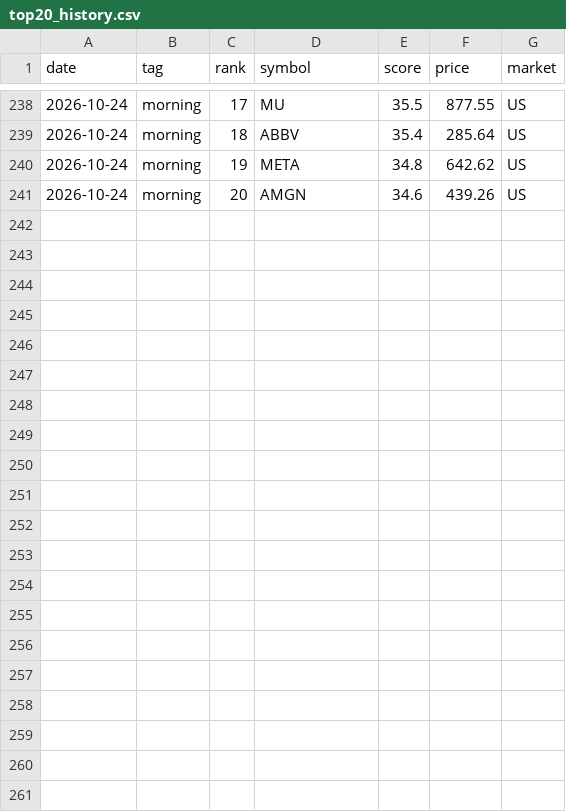
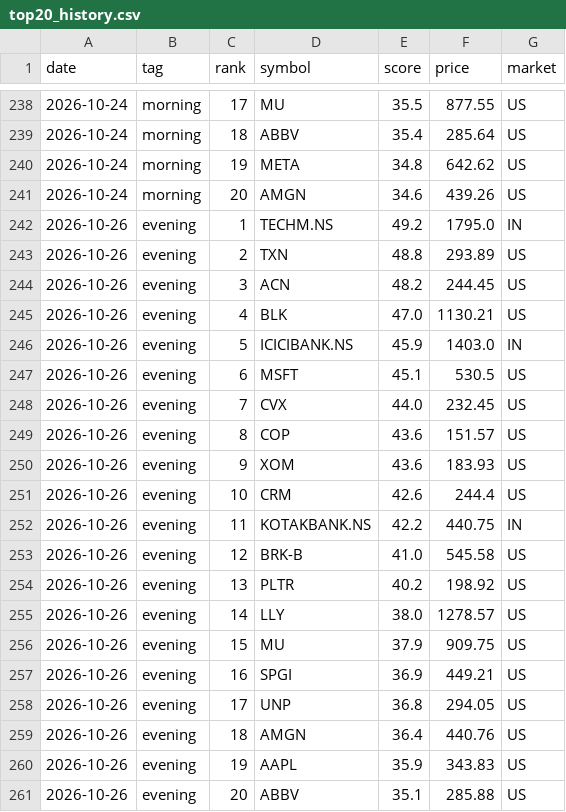
Before and after one commit to rathee0008/stock-agent, a CSV file: data/screener/top20_history.csv, drawn as a sheet; only a part is shown, gaps mark what is left out; the diff names each change by its address in the sheet, - before the commit and + after, or states it on an @@ line.

```diff
--- a/data/screener/top20_history.csv
+++ b/data/screener/top20_history.csv
+row 242: 2026-10-26 | evening | 1 | TECHM.NS | 49.2 | 1795.0 | IN
+row 243: 2026-10-26 | evening | 2 | TXN | 48.8 | 293.89 | US
+row 244: 2026-10-26 | evening | 3 | ACN | 48.2 | 244.45 | US
+row 245: 2026-10-26 | evening | 4 | BLK | 47.0 | 1130.21 | US
+row 246: 2026-10-26 | evening | 5 | ICICIBANK.NS | 45.9 | 1403.0 | IN
+row 247: 2026-10-26 | evening | 6 | MSFT | 45.1 | 530.5 | US
+row 248: 2026-10-26 | evening | 7 | CVX | 44.0 | 232.45 | US
+row 249: 2026-10-26 | evening | 8 | COP | 43.6 | 151.57 | US
+row 250: 2026-10-26 | evening | 9 | XOM | 43.6 | 183.93 | US
+row 251: 2026-10-26 | evening | 10 | CRM | 42.6 | 244.4 | US
+row 252: 2026-10-26 | evening | 11 | KOTAKBANK.NS | 42.2 | 440.75 | IN
+row 253: 2026-10-26 | evening | 12 | BRK-B | 41.0 | 545.58 | US
+row 254: 2026-10-26 | evening | 13 | PLTR | 40.2 | 198.92 | US
+row 255: 2026-10-26 | evening | 14 | LLY | 38.0 | 1278.57 | US
+row 256: 2026-10-26 | evening | 15 | MU | 37.9 | 909.75 | US
+row 257: 2026-10-26 | evening | 16 | SPGI | 36.9 | 449.21 | US
+row 258: 2026-10-26 | evening | 17 | UNP | 36.8 | 294.05 | US
+row 259: 2026-10-26 | evening | 18 | AMGN | 36.4 | 440.76 | US
+row 260: 2026-10-26 | evening | 19 | AAPL | 35.9 | 343.83 | US
+row 261: 2026-10-26 | evening | 20 | ABBV | 35.1 | 285.88 | US
```
Also changed, not shown: data/screener/latest/cheap_and_profitable.csv, data/screener/latest/growth_acceleration.csv, 13 other files.
